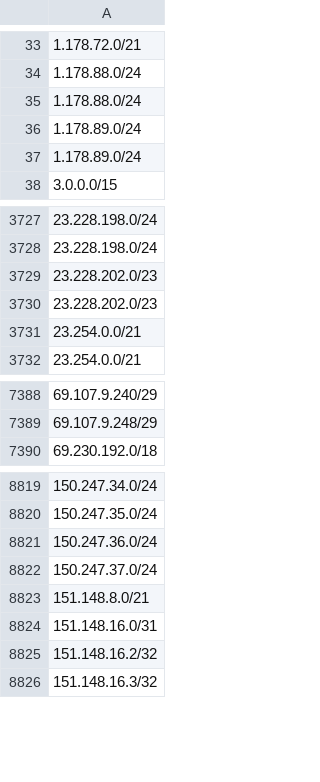
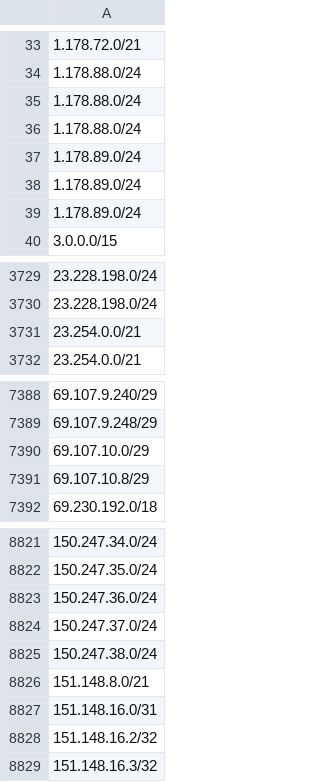
Before and after one commit to ZPetricusic/cloud-ip-ranges, a CSV file: data/aws/ip-ranges.csv, drawn as a sheet; only a part is shown, gaps mark what is left out; removed rows and columns are numbered as before the commit, all else as after; the diff names each change by its address in the sheet, - before the commit and + after, or states it on an @@ line.

Commit message:
Automatic range refresh - 24-09-2025 01:50:30+0000

```diff
--- a/data/aws/ip-ranges.csv
+++ b/data/aws/ip-ranges.csv
+row 36: 1.178.88.0/24
+row 37: 1.178.89.0/24
-row 3729: 23.228.202.0/23
-row 3730: 23.228.202.0/23
+row 7390: 69.107.10.0/29
+row 7391: 69.107.10.8/29
+row 8825: 150.247.38.0/24
```
Also changed, not shown: 1 other file.
